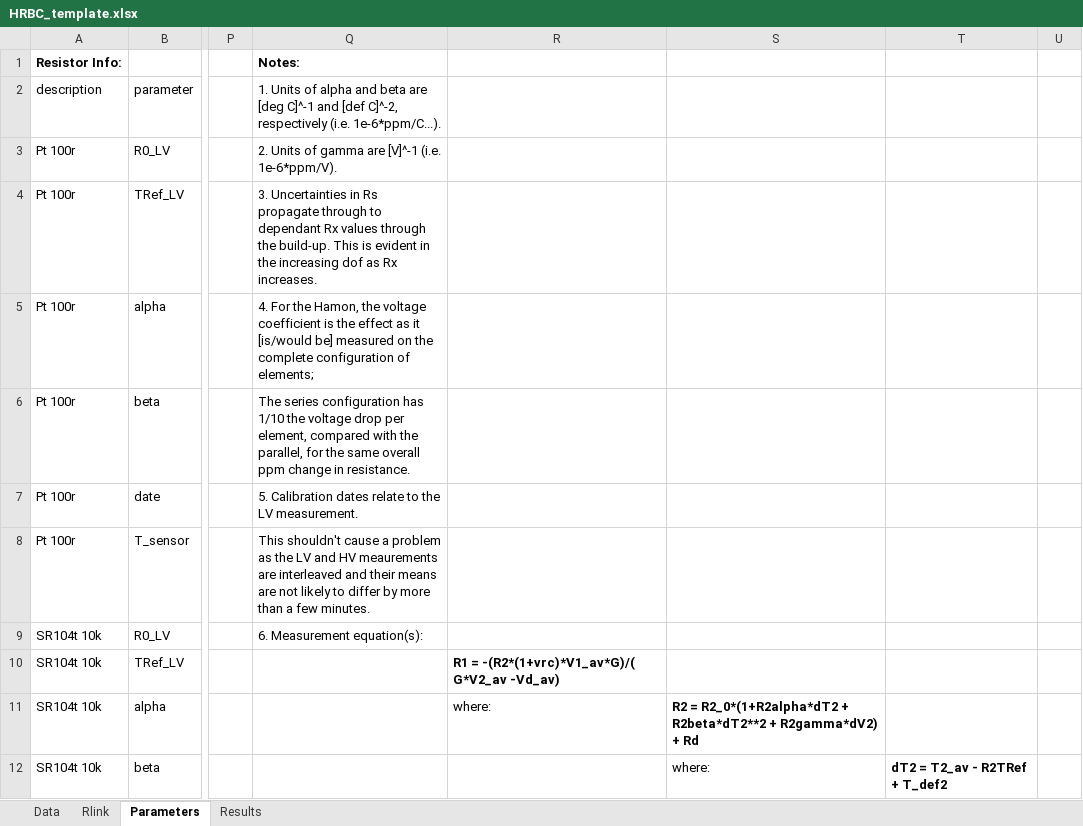
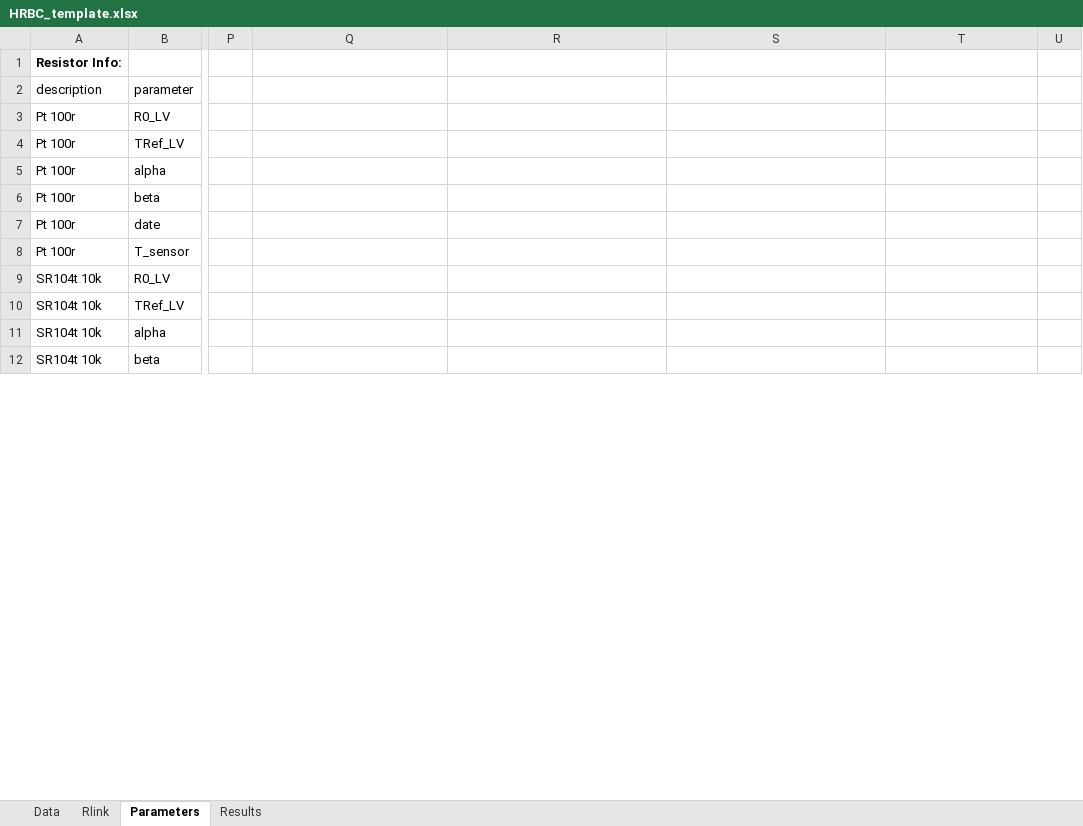
Before and after one commit to tblawson/HRBC, an Excel workbook: HRBC_template.xlsx, sheet Parameters, drawn as a sheet; only a part is shown, gaps mark what is left out; values as stored, in another font and other column widths than the file's, no borders; the diff covers the shown part only; the diff names each change by its address in the sheet, - before the commit and + after, or states it on an @@ line.

```diff
--- a/HRBC_template.xlsx (sheet Parameters)
+++ b/HRBC_template.xlsx (sheet Parameters)
-Q1: Notes:
+Q1: (empty)
-Q2: 1. Units of alpha and beta are [deg C]^-1 and [def C]^-2, respectively (i.e. 1e-6*ppm/C...).
+Q2: (empty)
-Q3: 2. Units of gamma are [V]^-1 (i.e. 1e-6*ppm/V).
+Q3: (empty)
-Q4: 3. Uncertainties in Rs propagate through to dependant Rx values through the build-up. This is evident in the increasing dof as Rx increases.
+Q4: (empty)
-Q5: 4. For the Hamon, the voltage coefficient is the effect as it [is/would be] measured on the complete configuration of elements;
+Q5: (empty)
-Q6: The series configuration has 1/10 the voltage drop per element, compared with the parallel, for the same overall ppm change in resistance.
+Q6: (empty)
-Q7: 5. Calibration dates relate to the LV measurement.
+Q7: (empty)
-Q8: This shouldn't cause a problem as the LV and HV meaurements are interleaved and their means are not likely to differ by more than a few minutes.
+Q8: (empty)
-Q9: 6. Measurement equation(s):
+Q9: (empty)
-R10: R1 = -(R2*(1+vrc)*V1_av*G)/( G*V2_av -Vd_av)
+R10: (empty)
-R11: where:
+R11: (empty)
-S11: R2 = R2_0*(1+R2alpha*dT2 + R2beta*dT2**2 + R2gamma*dV2) + Rd
+S11: (empty)
-S12: where:
+S12: (empty)
-T12: dT2 = T2_av - R2TRef + T_def2
+T12: (empty)
```
Also changed, not shown: 15 edited cells elsewhere in this sheet, sheet Data, formulas that keep their value.
